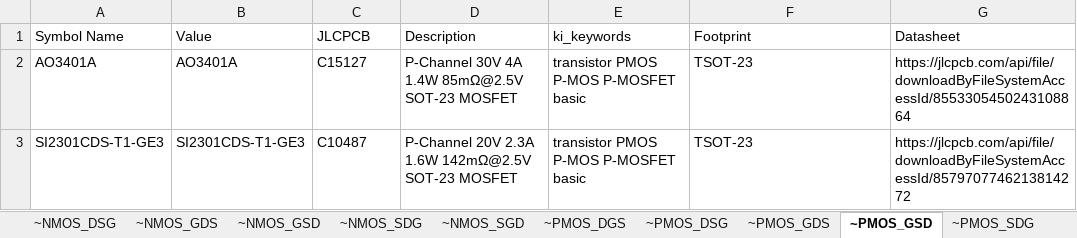
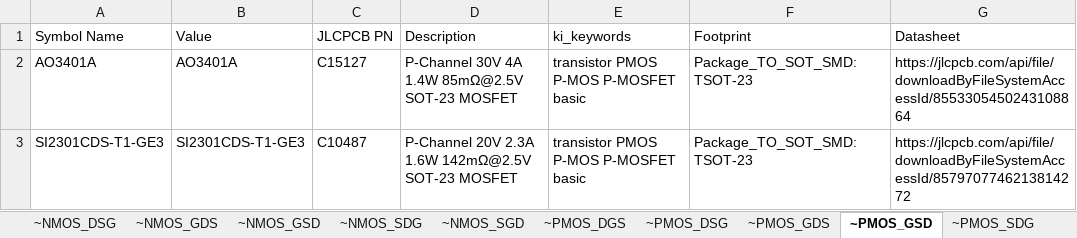
Before and after one commit to dbwalker0min/electronics-library, an Excel workbook: symbols/!MOSFET.xlsx, sheet ~PMOS_GSD, drawn as a sheet; values as stored, in another font and other column widths than the file's, no borders; the diff names each change by its address in the sheet, - before the commit and + after, or states it on an @@ line.

```diff
--- a/symbols/!MOSFET.xlsx (sheet ~PMOS_GSD)
+++ b/symbols/!MOSFET.xlsx (sheet ~PMOS_GSD)
-C1: JLCPCB
+C1: JLCPCB PN
-F2:F3 (Footprint): TSOT-23
+F2:F3 (Footprint): Package_TO_SOT_SMD:TSOT-23
```
Also changed, not shown: sheet ~NMOS_GSD, symbols/!Capacitor-0603.xlsx, symbols/!Capacitor-0805.xlsx, 31 other files.
